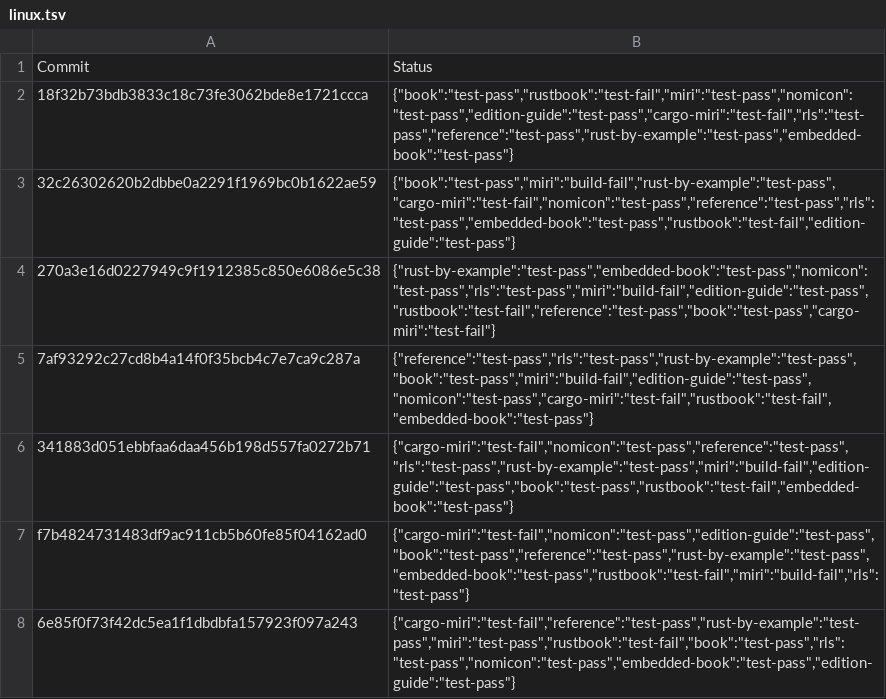
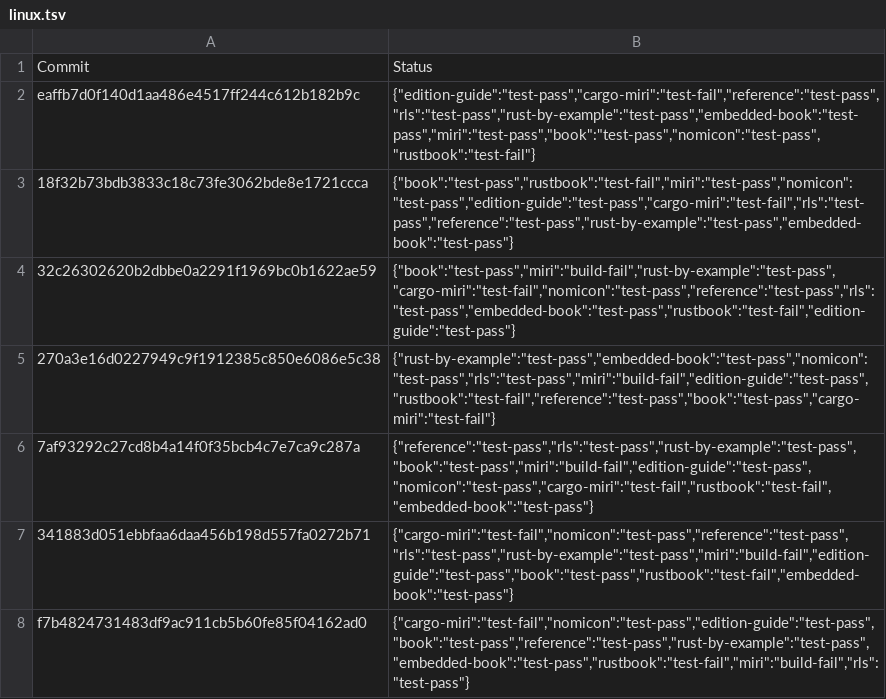
Before and after one commit to rust-lang-nursery/rust-toolstate, a TSV file: history/linux.tsv, drawn as a sheet; only a part is shown; the shorter side is filled out with more unchanged rows; the diff names each change by its address in the sheet, - before the commit and + after, or states it on an @@ line.

Commit message:
(linux CI update)

```diff
--- a/history/linux.tsv
+++ b/history/linux.tsv
+row 2: eaffb7d0f140d1aa486e4517ff244c612b182b9c | {"edition-guide":"test-pass","cargo-miri":"test-fail","reference":"test-pass","rls":"test-pass","rust-by-example":"test-pass","embedded-book":"test-pass","miri":"test-pass","book":"test-pass","nomicon":"test-pass","rustbook":"test-fail"}
```
